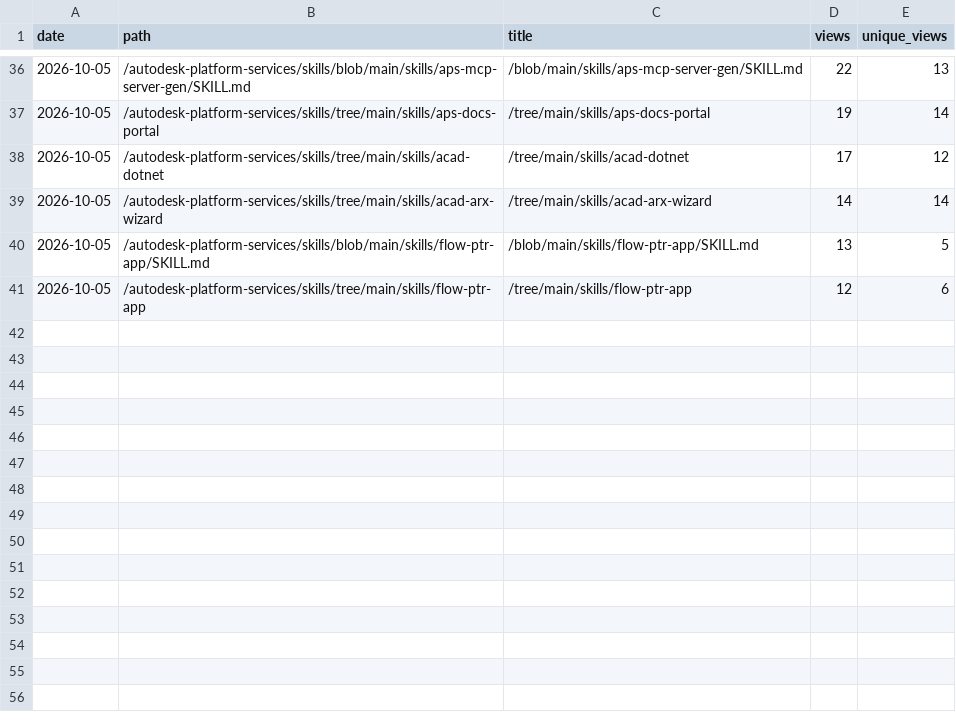
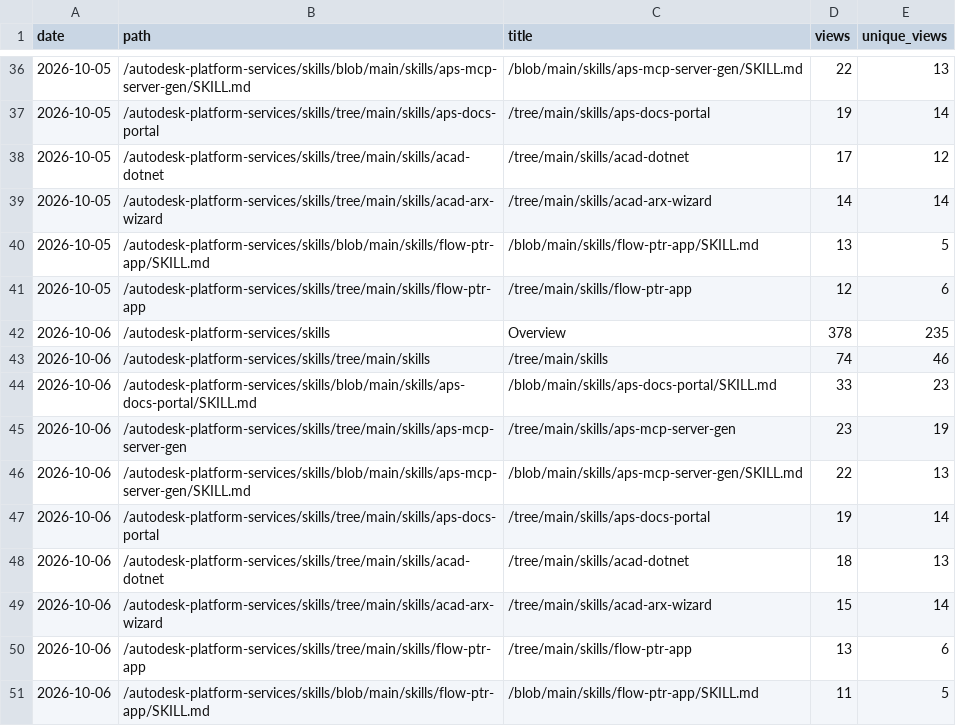
Before and after one commit to autodesk-platform-services/skills, a CSV file: paths.csv, drawn as a sheet; only a part is shown, gaps mark what is left out; the diff names each change by its address in the sheet, - before the commit and + after, or states it on an @@ line.

```diff
--- a/paths.csv
+++ b/paths.csv
+row 42: 2026-10-06 | /autodesk-platform-services/skills | Overview | 378 | 235
+row 43: 2026-10-06 | /autodesk-platform-services/skills/tree/main/skills | /tree/main/skills | 74 | 46
+row 44: 2026-10-06 | /autodesk-platform-services/skills/blob/main/skills/aps-docs-portal/SKILL.md | /blob/main/skills/aps-docs-portal/SKILL.md | 33 | 23
+row 45: 2026-10-06 | /autodesk-platform-services/skills/tree/main/skills/aps-mcp-server-gen | /tree/main/skills/aps-mcp-server-gen | 23 | 19
+row 46: 2026-10-06 | /autodesk-platform-services/skills/blob/main/skills/aps-mcp-server-gen/SKILL.md | /blob/main/skills/aps-mcp-server-gen/SKILL.md | 22 | 13
+row 47: 2026-10-06 | /autodesk-platform-services/skills/tree/main/skills/aps-docs-portal | /tree/main/skills/aps-docs-portal | 19 | 14
+row 48: 2026-10-06 | /autodesk-platform-services/skills/tree/main/skills/acad-dotnet | /tree/main/skills/acad-dotnet | 18 | 13
+row 49: 2026-10-06 | /autodesk-platform-services/skills/tree/main/skills/acad-arx-wizard | /tree/main/skills/acad-arx-wizard | 15 | 14
+row 50: 2026-10-06 | /autodesk-platform-services/skills/tree/main/skills/flow-ptr-app | /tree/main/skills/flow-ptr-app | 13 | 6
+row 51: 2026-10-06 | /autodesk-platform-services/skills/blob/main/skills/flow-ptr-app/SKILL.md | /blob/main/skills/flow-ptr-app/SKILL.md | 11 | 5
```
Also changed, not shown: installs.csv, referrers.csv, 2 other files.
